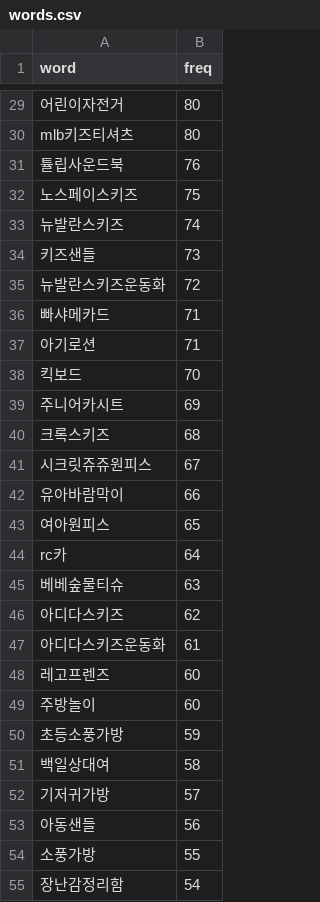
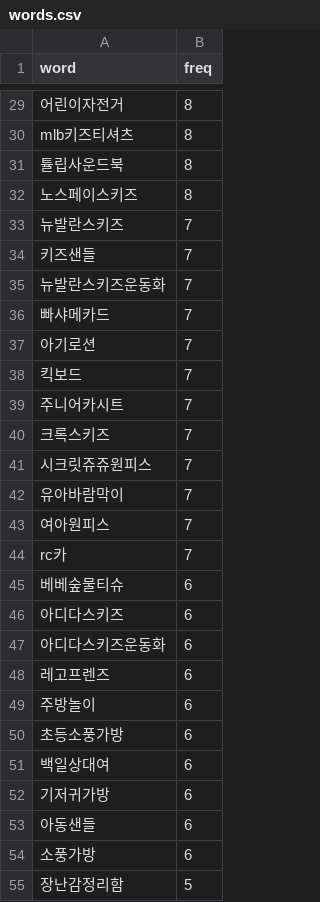
Before and after one commit to wkiio/teamProj, a CSV file: KOSMO_Proj/src/main/webapp/words.csv, drawn as a sheet; only a part is shown, gaps mark what is left out; the diff covers the shown part only.

```diff
--- a/KOSMO_Proj/src/main/webapp/words.csv
+++ b/KOSMO_Proj/src/main/webapp/words.csv
@@ -29,27 +29,27 @@
-어린이자전거,80
-mlb키즈티셔츠,80
-튤립사운드북,76
-노스페이스키즈,75
-뉴발란스키즈,74
-키즈샌들,73
-뉴발란스키즈운동화,72
-빠샤메카드,71
-아기로션,71
-킥보드,70
-주니어카시트,69
-크록스키즈,68
-시크릿쥬쥬원피스,67
-유아바람막이,66
-여아원피스,65
-rc카,64
-베베숲물티슈,63
-아디다스키즈,62
-아디다스키즈운동화,61
-레고프렌즈,60
-주방놀이,60
-초등소풍가방,59
-백일상대여,58
-기저귀가방,57
-아동샌들,56
-소풍가방,55
-장난감정리함,54
+어린이자전거,8
+mlb키즈티셔츠,8
+튤립사운드북,8
+노스페이스키즈,8
+뉴발란스키즈,7
+키즈샌들,7
+뉴발란스키즈운동화,7
+빠샤메카드,7
+아기로션,7
+킥보드,7
+주니어카시트,7
+크록스키즈,7
+시크릿쥬쥬원피스,7
+유아바람막이,7
+여아원피스,7
+rc카,7
+베베숲물티슈,6
+아디다스키즈,6
+아디다스키즈운동화,6
+레고프렌즈,6
+주방놀이,6
+초등소풍가방,6
+백일상대여,6
+기저귀가방,6
+아동샌들,6
+소풍가방,6
+장난감정리함,5
```
Also changed, not shown: 72 edited cells elsewhere in this file, 2 other files.
